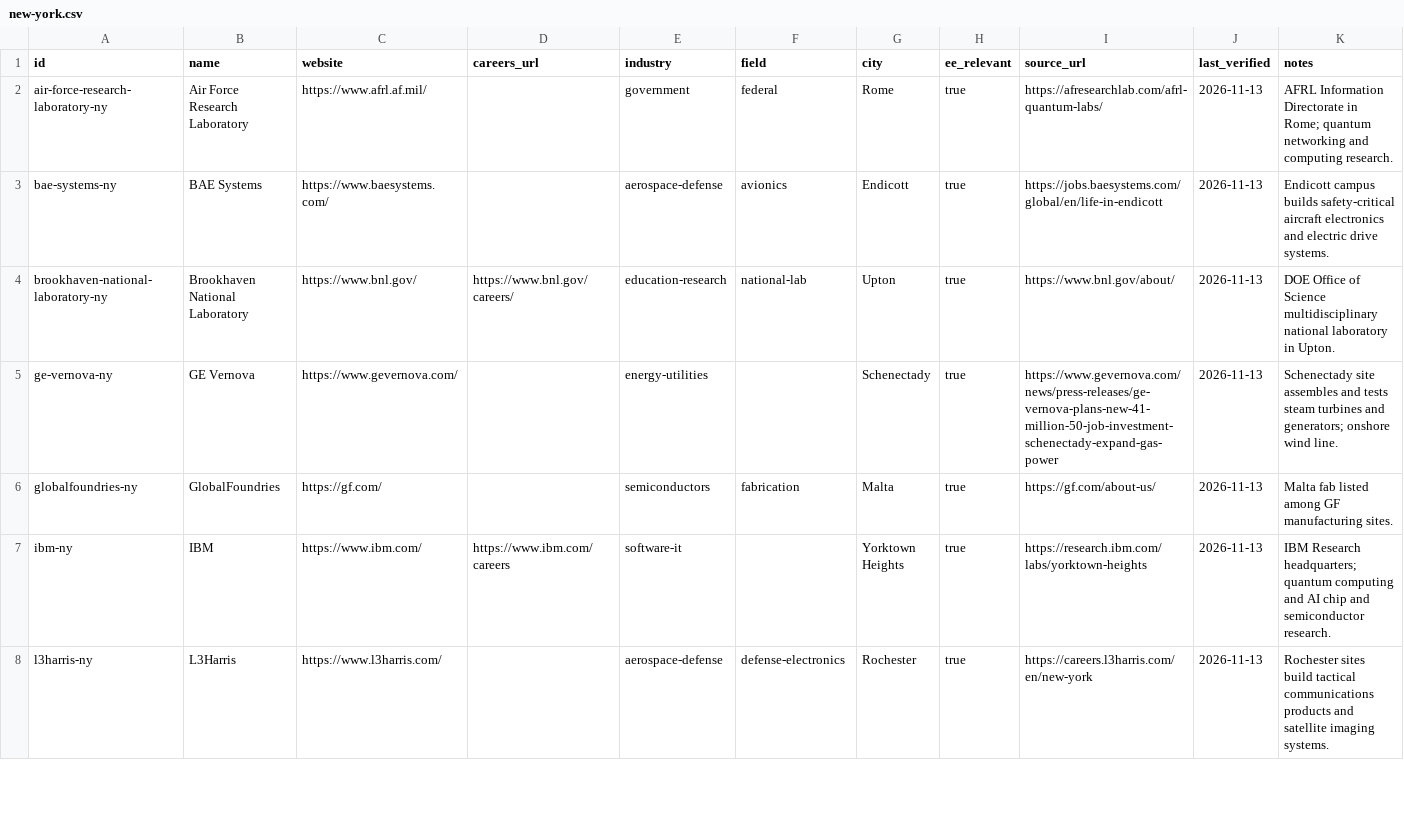
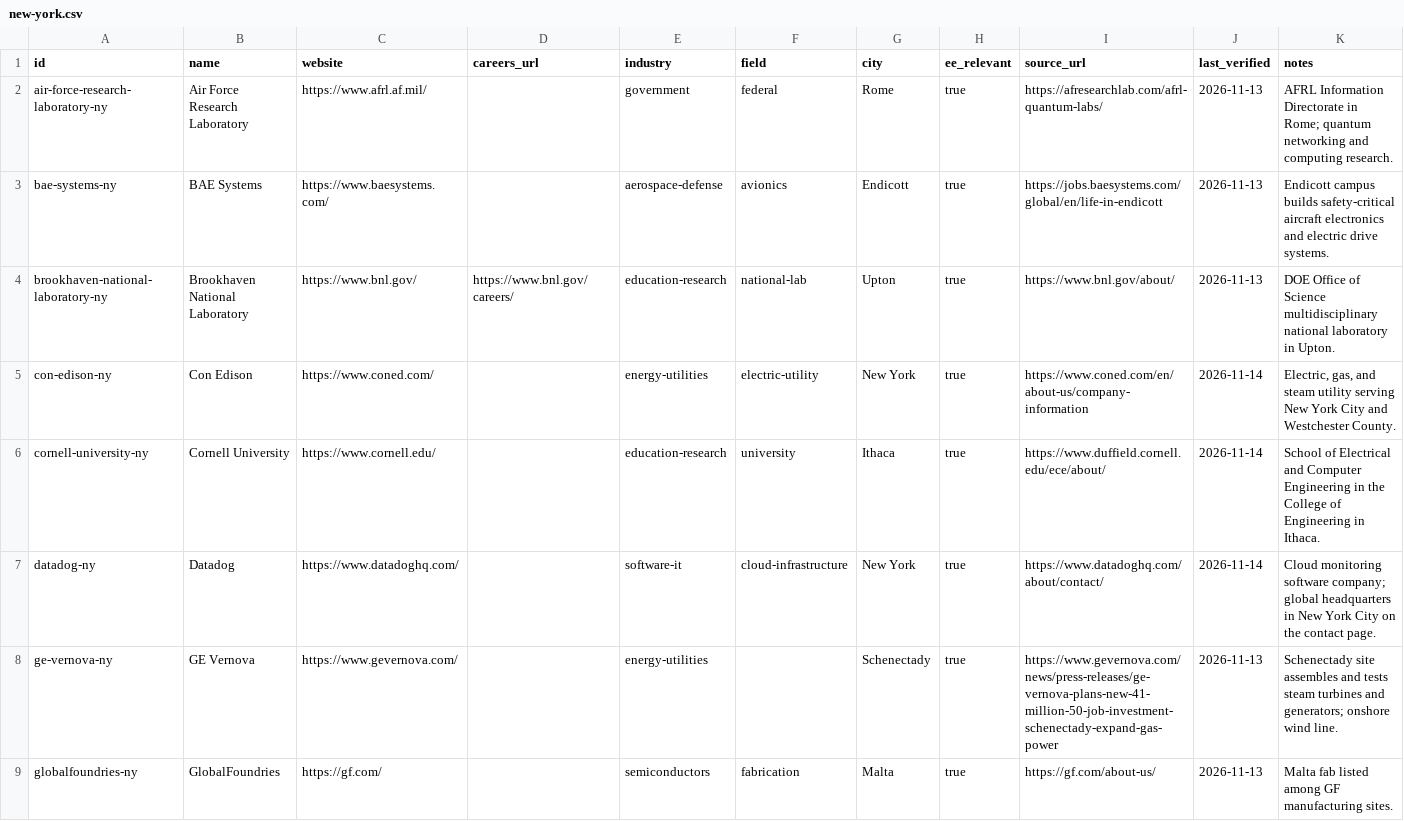
Before and after one commit to edwardasilva/company-lists, a CSV file: data/us/ny/new-york.csv, drawn as a sheet; only a part is shown; the shorter side is filled out with more unchanged rows; the diff covers the shown part only.

```diff
--- a/data/us/ny/new-york.csv
+++ b/data/us/ny/new-york.csv
@@ -4,2 +4,5 @@ bae-systems-ny,BAE Systems,https://www.baesystems.com/,,aerospace-defense,avioni
 brookhaven-national-laboratory-ny,Brookhaven National Laboratory,https://www.bnl.gov/,https://www.bnl.gov/careers/,education-research,national-lab,Upton,true,https://www.bnl.gov/about/,2026-11-13,DOE Office of Science multidisciplinary national laboratory in Upton.
+con-edison-ny,Con Edison,https://www.coned.com/,,energy-utilities,electric-utility,New York,true,https://www.coned.com/en/about-us/company-information,2026-11-14,"Electric, gas, and steam utility serving New York City and Westchester County."
+cornell-university-ny,Cornell University,https://www.cornell.edu/,,education-research,university,Ithaca,true,https://www.duffield.cornell.edu/ece/about/,2026-11-14,School of Electrical and Computer Engineering in the College of Engineering in Ithaca.
+datadog-ny,Datadog,https://www.datadoghq.com/,,software-it,cloud-infrastructure,New York,true,https://www.datadoghq.com/about/contact/,2026-11-14,Cloud monitoring software company; global headquarters in New York City on the contact page.
 ge-vernova-ny,GE Vernova,https://www.gevernova.com/,,energy-utilities,,Schenectady,true,https://www.gevernova.com/news/press-releases/ge-vernova-plans-new-41-million-50-job-investment-schenectady-expand-gas-power,2026-11-13,Schenectady site assembles and tests steam turbines and generators; onshore wind line.
```
Also changed, not shown: 10 added rows elsewhere in this file.
